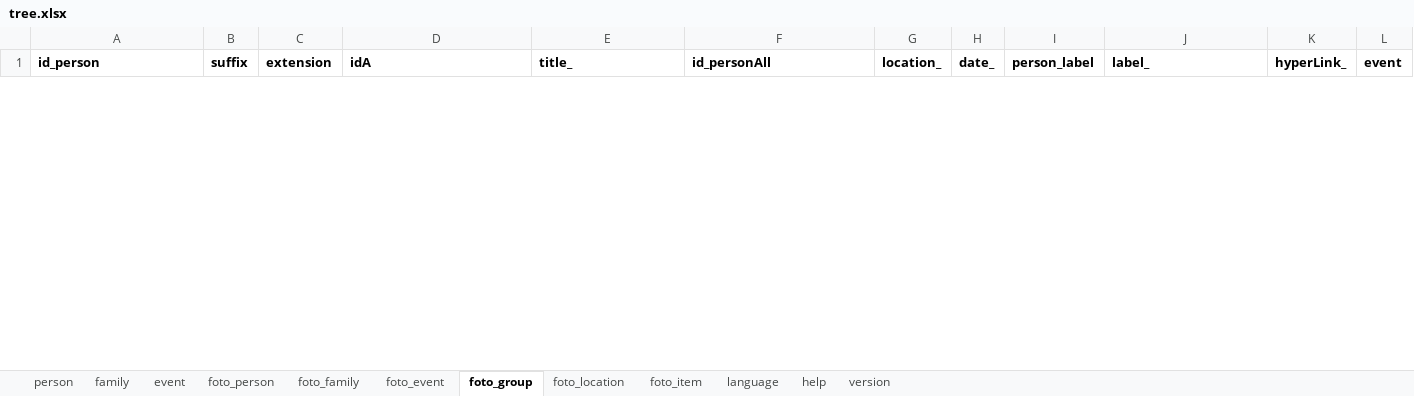
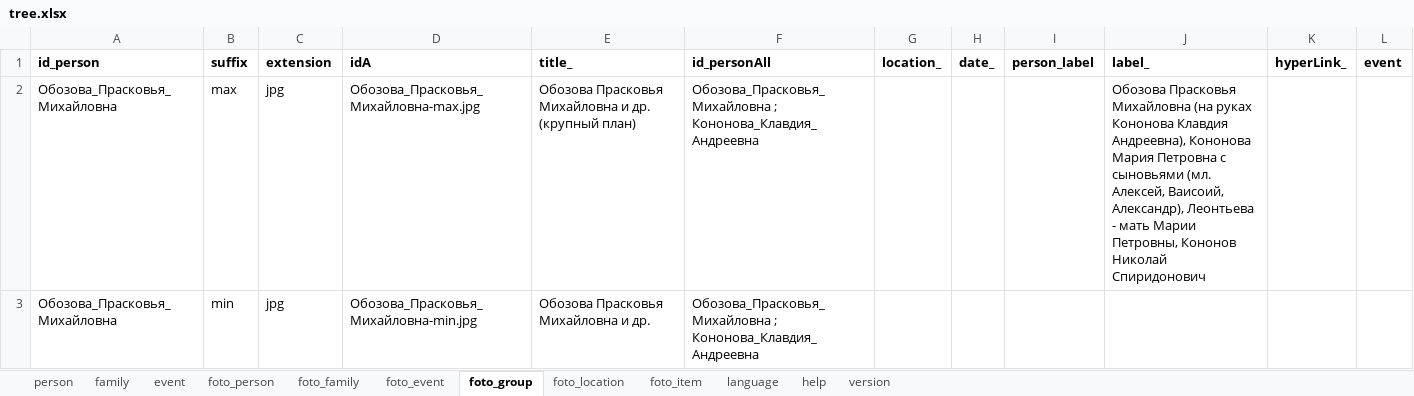
Before and after one commit to bpmbpm/family-tree, an Excel workbook: ver6/tree.xlsx, sheet foto_group, drawn as a sheet; only a part is shown; values as stored, in another font and other column widths than the file's, no borders; the diff covers the shown part only; the diff names each change by its address in the sheet, - before the commit and + after, or states it on an @@ line.

Commit message:
Add files via upload

```diff
--- a/ver6/tree.xlsx (sheet foto_group)
+++ b/ver6/tree.xlsx (sheet foto_group)
+row 2: Обозова_Прасковья_Михайловна | max | jpg | Обозова_Прасковья_Михайловна-max.jpg | Обозова Прасковья Михайловна и др. (крупный план) | Обозова_Прасковья_Михайловна ; Кононова_Клавдия_Андреевна |  |  |  | Обозова Прасковья Михайловна (на руках Кононова Клавдия Андреевна), Кононова Мария Петровна с сыновьями (мл. Алексей, Ваисоий, Александр), Леонтьева - мать Марии Петровны, Кононов Николай Спиридонович
+row 3: Обозова_Прасковья_Михайловна | min | jpg | Обозова_Прасковья_Михайловна-min.jpg | Обозова Прасковья Михайловна и др. | Обозова_Прасковья_Михайловна ; Кононова_Клавдия_Андреевна
```
Also changed, not shown: 2 removed rows elsewhere in this sheet.
